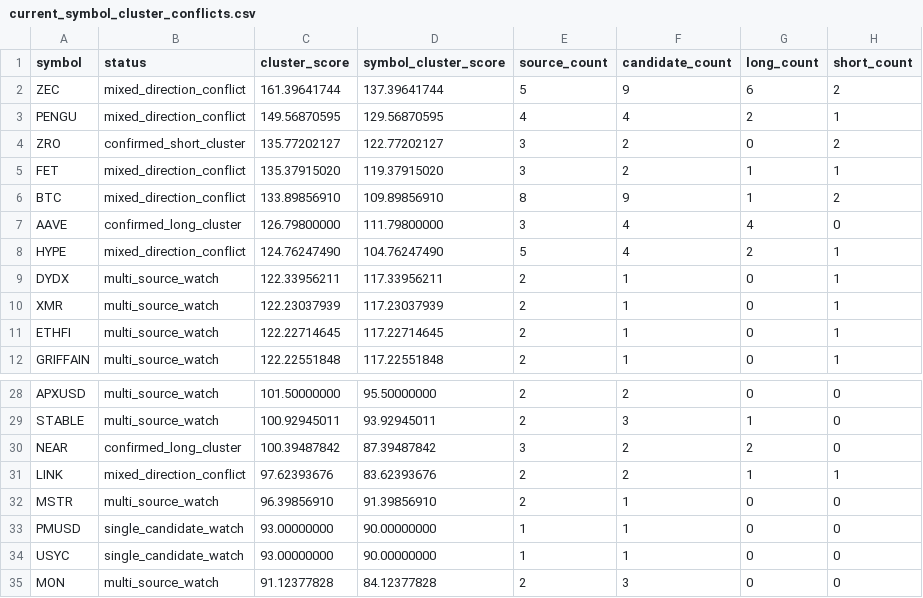
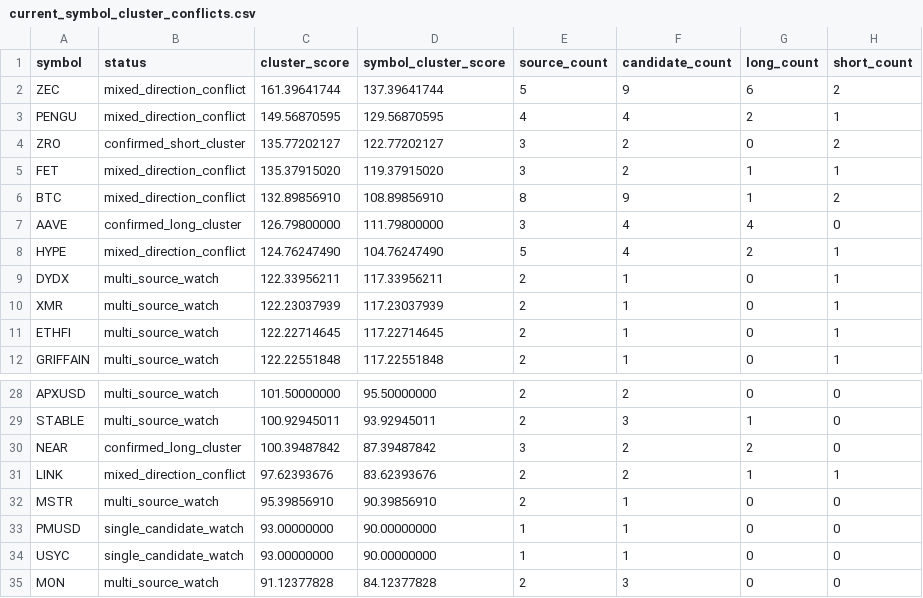
Before and after one commit to tomato414941/alpha-os, a CSV file: strategies/current_symbol_cluster_conflicts.csv, drawn as a sheet; only a part is shown, gaps mark what is left out; the diff names each change by its address in the sheet, - before the commit and + after, or states it on an @@ line.

```diff
--- a/strategies/current_symbol_cluster_conflicts.csv
+++ b/strategies/current_symbol_cluster_conflicts.csv
-C6 (cluster_score): 133.89856910
+C6 (cluster_score): 132.89856910
-D6 (symbol_cluster_score): 109.89856910
+D6 (symbol_cluster_score): 108.89856910
-C32 (cluster_score): 96.39856910
+C32 (cluster_score): 95.39856910
-D32 (symbol_cluster_score): 91.39856910
+D32 (symbol_cluster_score): 90.39856910
```
Also changed, not shown: strategies/current_alpha_stack.csv, strategies/current_symbol_cluster_label_queue.csv, 8 other files.
